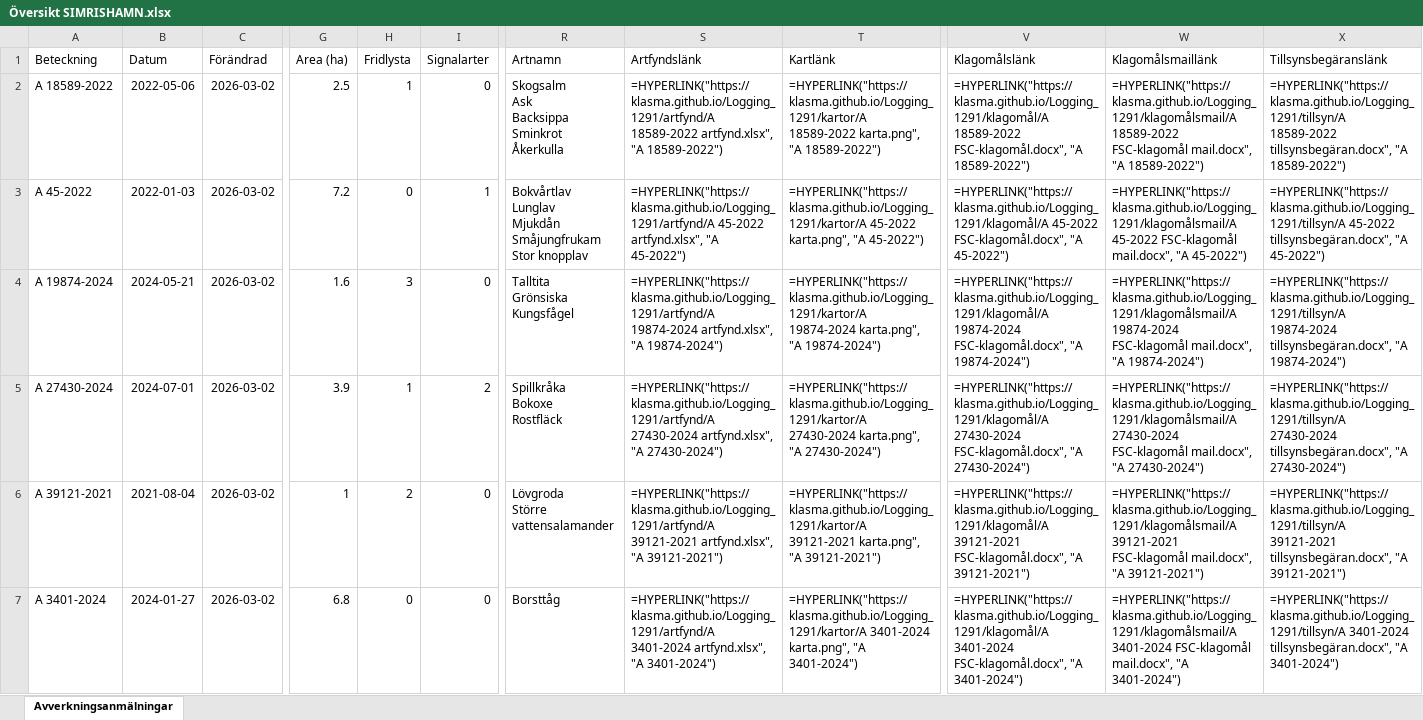
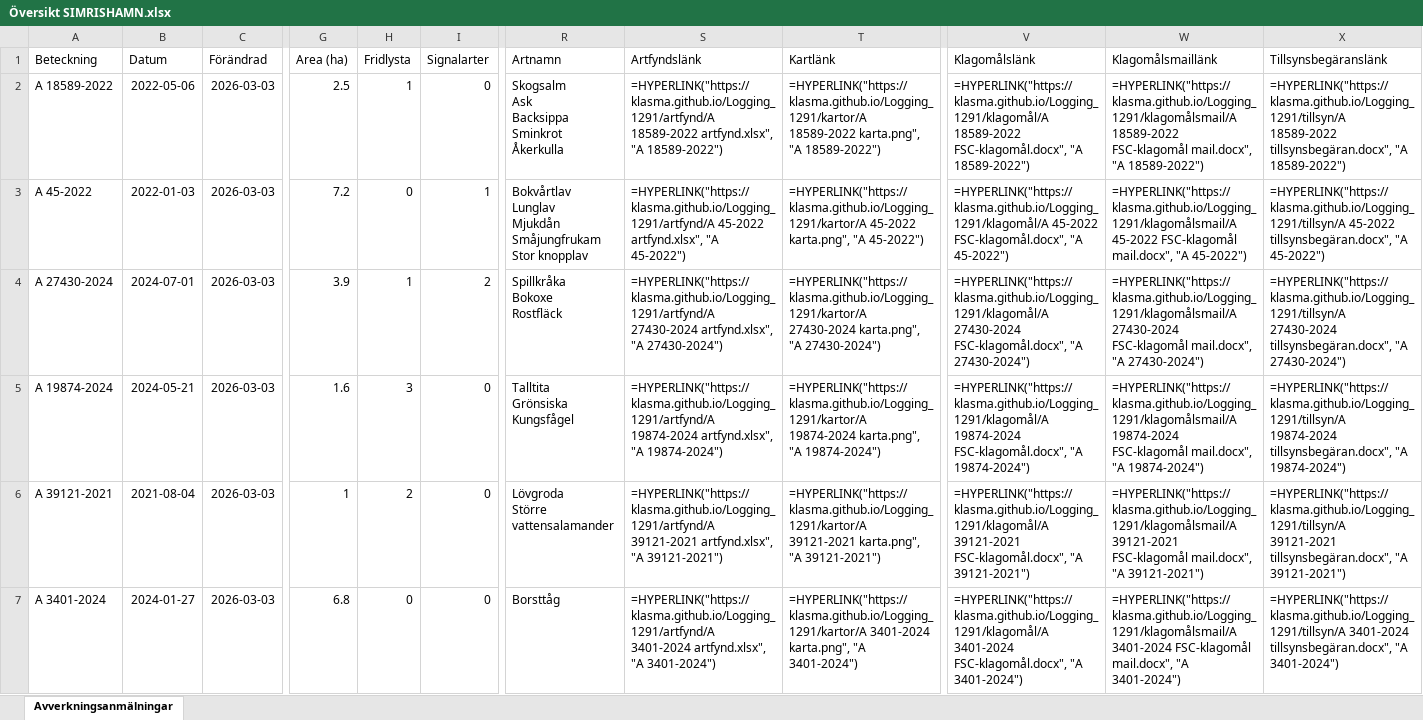
Before and after one commit to klasma/Logging_1291, an Excel workbook: Översikt SIMRISHAMN.xlsx, sheet Avverkningsanmälningar, drawn as a sheet; only a part is shown, gaps mark what is left out; values as stored, in another font and other column widths than the file's, no borders; formulas without a stored value are shown as written; ↵ is a line break in a cell; the diff covers the shown part only; the diff names each change by its address in the sheet, - before the commit and + after, or states it on an @@ line.

```diff
--- a/Översikt SIMRISHAMN.xlsx (sheet Avverkningsanmälningar)
+++ b/Översikt SIMRISHAMN.xlsx (sheet Avverkningsanmälningar)
-C2:C7 (Förändrad): 2026-03-02
+C2:C7 (Förändrad): 2026-03-03
-A4 (Beteckning): A 19874-2024
+A4 (Beteckning): A 27430-2024
-B4 (Datum): 2024-05-21
+B4 (Datum): 2024-07-01
-G4 (Area (ha)): 1.6
+G4 (Area (ha)): 3.9
-H4 (Fridlysta): 3
+H4 (Fridlysta): 1
-I4 (Signalarter): 0
+I4 (Signalarter): 2
-R4 (Artnamn): Talltita ↵ Grönsiska ↵ Kungsfågel
+R4 (Artnamn): Spillkråka ↵ Bokoxe ↵ Rostfläck
-S4 (Artfyndslänk): =HYPERLINK("https://klasma.github.io/Logging_1291/artfynd/A 19874-2024 artfynd.xlsx", "A 19874-2024")
+S4 (Artfyndslänk): =HYPERLINK("https://klasma.github.io/Logging_1291/artfynd/A 27430-2024 artfynd.xlsx", "A 27430-2024")
-T4 (Kartlänk): =HYPERLINK("https://klasma.github.io/Logging_1291/kartor/A 19874-2024 karta.png", "A 19874-2024")
+T4 (Kartlänk): =HYPERLINK("https://klasma.github.io/Logging_1291/kartor/A 27430-2024 karta.png", "A 27430-2024")
-V4 (Klagomålslänk): =HYPERLINK("https://klasma.github.io/Logging_1291/klagomål/A 19874-2024 FSC-klagomål.docx", "A 19874-2024")
+V4 (Klagomålslänk): =HYPERLINK("https://klasma.github.io/Logging_1291/klagomål/A 27430-2024 FSC-klagomål.docx", "A 27430-2024")
-W4 (Klagomålsmaillänk): =HYPERLINK("https://klasma.github.io/Logging_1291/klagomålsmail/A 19874-2024 FSC-klagomål mail.docx", "A 19874-2024")
+W4 (Klagomålsmaillänk): =HYPERLINK("https://klasma.github.io/Logging_1291/klagomålsmail/A 27430-2024 FSC-klagomål mail.docx", "A 27430-2024")
-X4 (Tillsynsbegäranslänk): =HYPERLINK("https://klasma.github.io/Logging_1291/tillsyn/A 19874-2024 tillsynsbegäran.docx", "A 19874-2024")
+X4 (Tillsynsbegäranslänk): =HYPERLINK("https://klasma.github.io/Logging_1291/tillsyn/A 27430-2024 tillsynsbegäran.docx", "A 27430-2024")
-A5 (Beteckning): A 27430-2024
+A5 (Beteckning): A 19874-2024
-B5 (Datum): 2024-07-01
+B5 (Datum): 2024-05-21
-G5 (Area (ha)): 3.9
+G5 (Area (ha)): 1.6
-H5 (Fridlysta): 1
+H5 (Fridlysta): 3
-I5 (Signalarter): 2
+I5 (Signalarter): 0
-R5 (Artnamn): Spillkråka ↵ Bokoxe ↵ Rostfläck
+R5 (Artnamn): Talltita ↵ Grönsiska ↵ Kungsfågel
-S5 (Artfyndslänk): =HYPERLINK("https://klasma.github.io/Logging_1291/artfynd/A 27430-2024 artfynd.xlsx", "A 27430-2024")
+S5 (Artfyndslänk): =HYPERLINK("https://klasma.github.io/Logging_1291/artfynd/A 19874-2024 artfynd.xlsx", "A 19874-2024")
-T5 (Kartlänk): =HYPERLINK("https://klasma.github.io/Logging_1291/kartor/A 27430-2024 karta.png", "A 27430-2024")
+T5 (Kartlänk): =HYPERLINK("https://klasma.github.io/Logging_1291/kartor/A 19874-2024 karta.png", "A 19874-2024")
-V5 (Klagomålslänk): =HYPERLINK("https://klasma.github.io/Logging_1291/klagomål/A 27430-2024 FSC-klagomål.docx", "A 27430-2024")
+V5 (Klagomålslänk): =HYPERLINK("https://klasma.github.io/Logging_1291/klagomål/A 19874-2024 FSC-klagomål.docx", "A 19874-2024")
-W5 (Klagomålsmaillänk): =HYPERLINK("https://klasma.github.io/Logging_1291/klagomålsmail/A 27430-2024 FSC-klagomål mail.docx", "A 27430-2024")
+W5 (Klagomålsmaillänk): =HYPERLINK("https://klasma.github.io/Logging_1291/klagomålsmail/A 19874-2024 FSC-klagomål mail.docx", "A 19874-2024")
-X5 (Tillsynsbegäranslänk): =HYPERLINK("https://klasma.github.io/Logging_1291/tillsyn/A 27430-2024 tillsynsbegäran.docx", "A 27430-2024")
+X5 (Tillsynsbegäranslänk): =HYPERLINK("https://klasma.github.io/Logging_1291/tillsyn/A 19874-2024 tillsynsbegäran.docx", "A 19874-2024")
```
Also changed, not shown: 464 edited cells elsewhere in this sheet, artfynd/A 18589-2022 artfynd.xlsx, artfynd/A 20090-2024 artfynd.xlsx, 56 other files.
